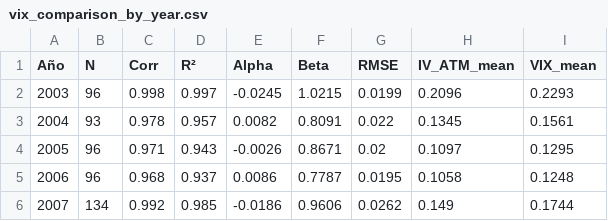
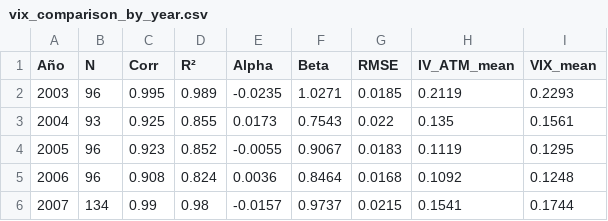
Before and after one commit to Pabloesparciacasado/PhD, a CSV file: vix_comparison_by_year.csv, drawn as a sheet; only a part is shown; the diff covers the shown part only.

```diff
--- a/vix_comparison_by_year.csv
+++ b/vix_comparison_by_year.csv
@@ -1,6 +1,6 @@
 Año,N,Corr,R²,Alpha,Beta,RMSE,IV_ATM_mean,VIX_mean
-2003,96,0.998,0.997,-0.0245,1.0215,0.0199,0.2096,0.2293
-2004,93,0.978,0.957,0.0082,0.8091,0.022,0.1345,0.1561
-2005,96,0.971,0.943,-0.0026,0.8671,0.02,0.1097,0.1295
-2006,96,0.968,0.937,0.0086,0.7787,0.0195,0.1058,0.1248
-2007,134,0.992,0.985,-0.0186,0.9606,0.0262,0.149,0.1744
+2003,96,0.995,0.989,-0.0235,1.0271,0.0185,0.2119,0.2293
+2004,93,0.925,0.855,0.0173,0.7543,0.022,0.135,0.1561
+2005,96,0.923,0.852,-0.0055,0.9067,0.0183,0.1119,0.1295
+2006,96,0.908,0.824,0.0036,0.8464,0.0168,0.1092,0.1248
+2007,134,0.99,0.98,-0.0157,0.9737,0.0215,0.1541,0.1744
```
Also changed, not shown: 98 edited cells elsewhere in this file, no_arbitrage_violations_by_year.csv, vix_comparison_daily.csv, 11 other files.
